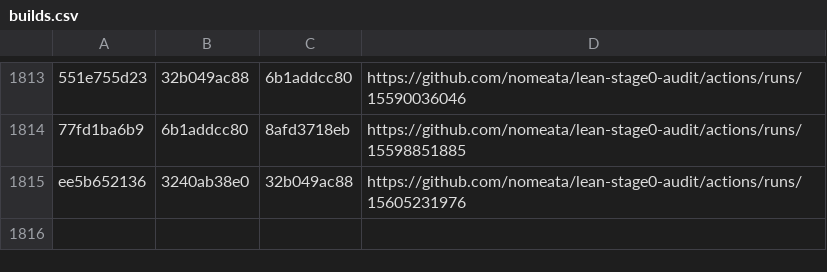
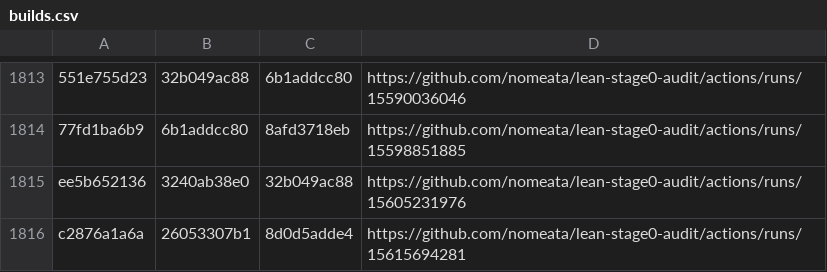
Before and after one commit to nomeata/lean-stage0-audit, a CSV file: builds.csv, drawn as a sheet; only a part is shown, gaps mark what is left out; the diff names each change by its address in the sheet, - before the commit and + after, or states it on an @@ line.

```diff
--- a/builds.csv
+++ b/builds.csv
+row 1816: c2876a1a6a | 26053307b1 | 8d0d5adde4 | https://github.com/nomeata/lean-stage0-audit/actions/runs/15615694281
```
Also changed, not shown: repo-digest.csv, 1 other file.
